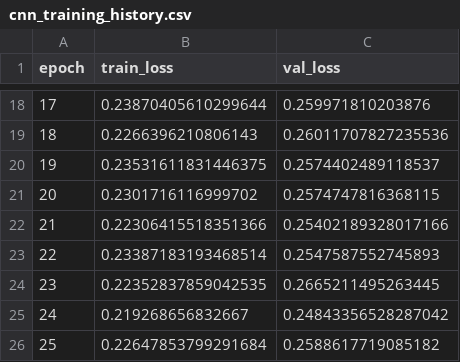
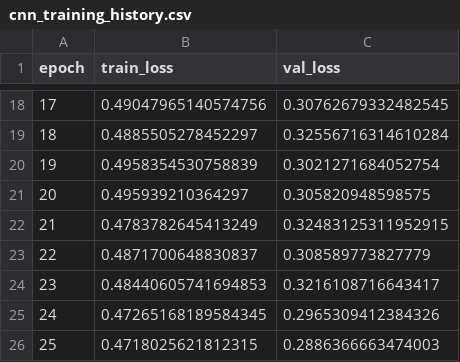
Before and after one commit to Mariam-Nassar/Food-Calorie-Estimator, a CSV file: results/cnn_training_history.csv, drawn as a sheet; only a part is shown, gaps mark what is left out; the diff covers the shown part only.

```diff
--- a/results/cnn_training_history.csv
+++ b/results/cnn_training_history.csv
@@ -18,9 +18,9 @@ epoch,train_loss,val_loss
-17,0.23870405610299644,0.259971810203876
-18,0.2266396210806143,0.26011707827235536
-19,0.23531611831446375,0.2574402489118537
-20,0.2301716116999702,0.2574747816368115
-21,0.22306415518351366,0.25402189328017166
-22,0.23387183193468514,0.2547587552745893
-23,0.22352837859042535,0.2665211495263445
-24,0.219268656832667,0.24843356528287042
-25,0.22647853799291684,0.2588617719085182
+17,0.49047965140574756,0.30762679332482545
+18,0.4885505278452297,0.32556716314610284
+19,0.4958354530758839,0.3021271684052754
+20,0.495939210364297,0.305820948598575
+21,0.4783782645413249,0.32483125311952915
+22,0.4871700648830837,0.308589773827779
+23,0.48440605741694853,0.3216108716643417
+24,0.47265168189584345,0.2965309412384326
+25,0.4718025621812315,0.2886366663474003
```
Also changed, not shown: 32 edited cells elsewhere in this file, results/mobilenet_v2_training_history.csv, results/model_comparison.csv, 21 other files.
